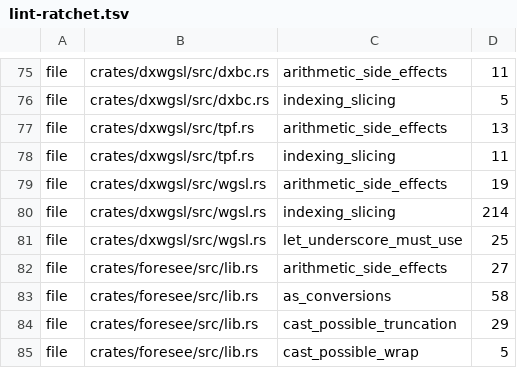
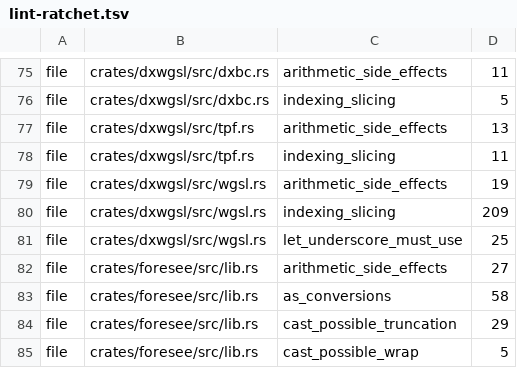
Before and after one commit to a-kaibu/masu, a TSV file: tools/ci/lint-ratchet.tsv, drawn as a sheet; only a part is shown, gaps mark what is left out.

```diff
--- a/tools/ci/lint-ratchet.tsv
+++ b/tools/ci/lint-ratchet.tsv
@@ -79,3 +79,3 @@ file	crates/dxwgsl/src/tpf.rs	indexing_slicing	11
 file	crates/dxwgsl/src/wgsl.rs	arithmetic_side_effects	19
-file	crates/dxwgsl/src/wgsl.rs	indexing_slicing	214
+file	crates/dxwgsl/src/wgsl.rs	indexing_slicing	209
 file	crates/dxwgsl/src/wgsl.rs	let_underscore_must_use	25
```
Also changed, not shown: crates/shaderconf/snapshot.tsv, 5 other files.
